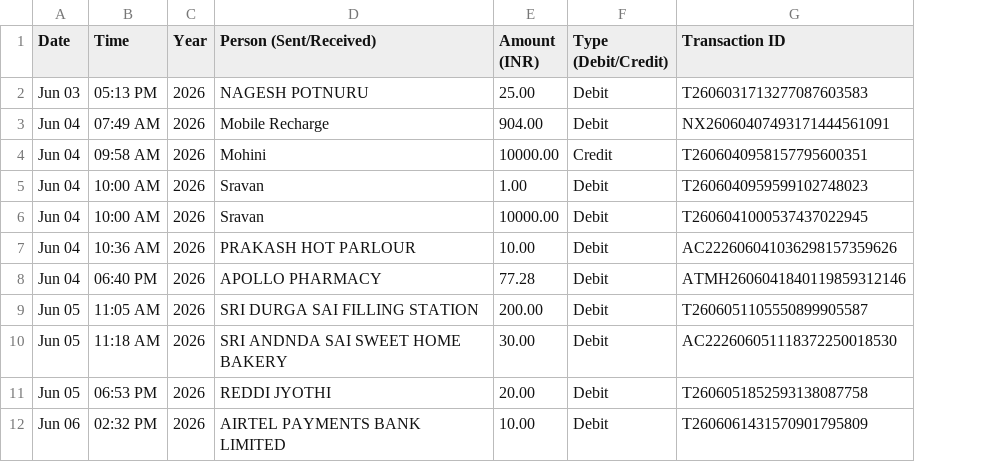
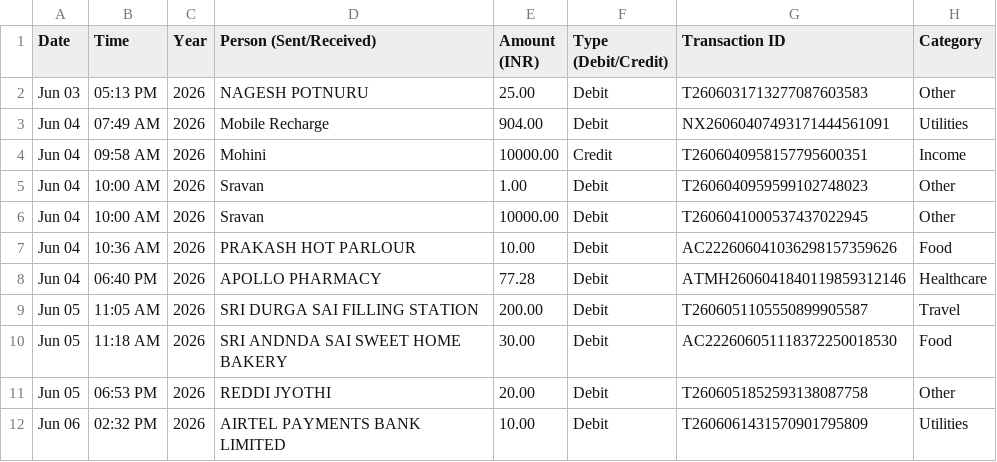
Before and after one commit to HemanthK-Git/finance_tracker, a CSV file: excel/june-statement.csv, drawn as a sheet; only a part is shown; the diff names each change by its address in the sheet, - before the commit and + after, or states it on an @@ line.

```diff
--- a/excel/june-statement.csv
+++ b/excel/june-statement.csv
+column H (Category), rows 2-12: Other | Utilities | Income | Other | Other | Food | Healthcare | Travel | Food | Other | Utilities
```
Also changed, not shown: excel/may-statement.csv, 3 other files.
